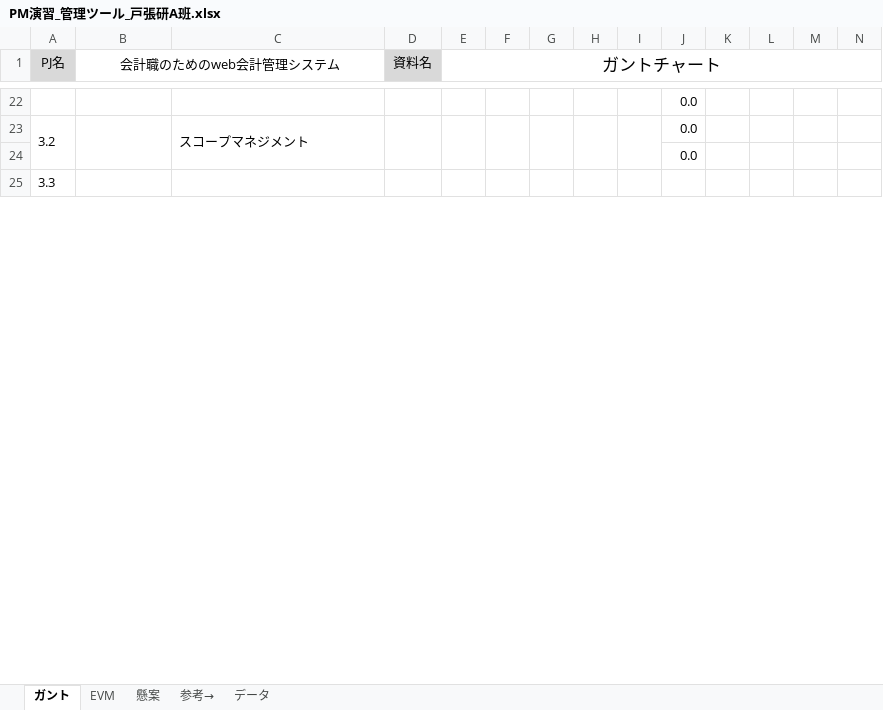
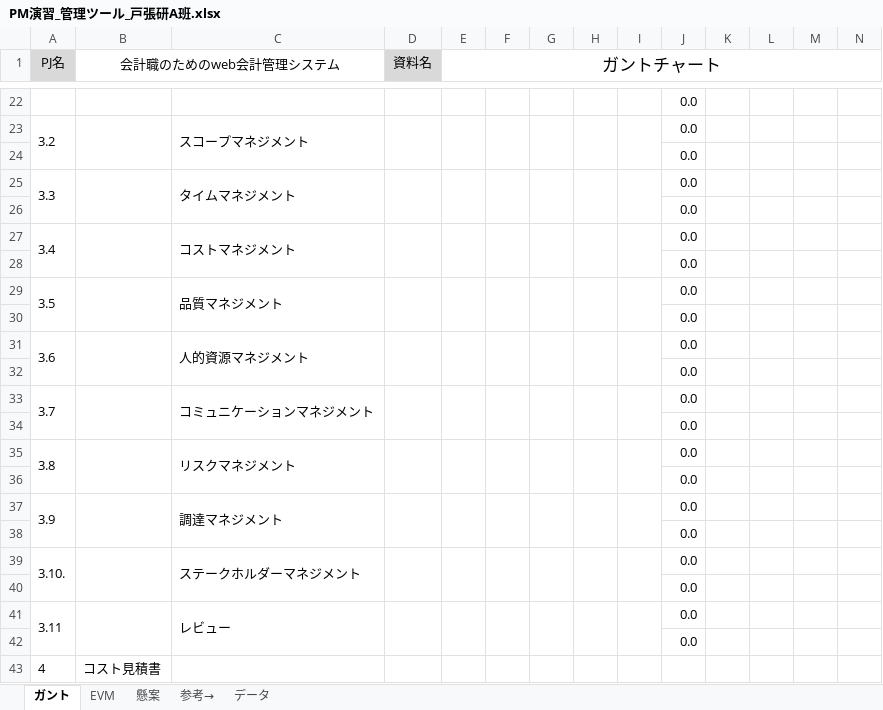
Before and after one commit to horiuchi-lab-teamA/horiuchi-lab-teamA-, an Excel workbook: ガントチャート/PM演習_管理ツール_戸張研A班.xlsx, sheet ガント, drawn as a sheet; only a part is shown, gaps mark what is left out; values as stored, in another font and other column widths than the file's, no borders; conditional formats not drawn; removed rows and columns are numbered as before the commit, all else as after; rows hold the shown columns only; the diff covers the shown part only; the diff names each change by its address in the sheet, - before the commit and + after, or states it on an @@ line.

```diff
--- a/ガントチャート/PM演習_管理ツール_戸張研A班.xlsx (sheet ガント)
+++ b/ガントチャート/PM演習_管理ツール_戸張研A班.xlsx (sheet ガント)
-A25:A26 merged
+A25:A26 merged
-B25:B26 merged
+B25:B26 merged
-C25: (empty)
+C25: タイムマネジメント
-C25:C26 merged
+C25:C26 merged
-D25:D26 merged
+D25:D26 merged
-E25:E26 merged
+E25:E26 merged
-F25:F26 merged
+F25:F26 merged
-G25:G26 merged
+G25:G26 merged
-H25:H26 merged
+H25:H26 merged
-I25:I26 merged
+I25:I26 merged
-J25: (empty)
+J25: 0.0
+row 26:  |  |  |  |  |  |  |  |  | 0.0
+row 27: 3.4 |  | コストマネジメント |  |  |  |  |  |  | 0.0
+row 28:  |  |  |  |  |  |  |  |  | 0.0
+row 29: 3.5 |  | 品質マネジメント |  |  |  |  |  |  | 0.0
+row 30:  |  |  |  |  |  |  |  |  | 0.0
+row 31: 3.6 |  | 人的資源マネジメント |  |  |  |  |  |  | 0.0
+row 32:  |  |  |  |  |  |  |  |  | 0.0
+row 33: 3.7 |  | コミュニケーションマネジメント |  |  |  |  |  |  | 0.0
+row 34:  |  |  |  |  |  |  |  |  | 0.0
+row 35: 3.8 |  | リスクマネジメント |  |  |  |  |  |  | 0.0
+row 36:  |  |  |  |  |  |  |  |  | 0.0
+row 37: 3.9 |  | 調達マネジメント |  |  |  |  |  |  | 0.0
+row 38:  |  |  |  |  |  |  |  |  | 0.0
+row 39: 3.10. |  | ステークホルダーマネジメント |  |  |  |  |  |  | 0.0
+row 40:  |  |  |  |  |  |  |  |  | 0.0
+row 41: 3.11 |  | レビュー |  |  |  |  |  |  | 0.0
+row 42:  |  |  |  |  |  |  |  |  | 0.0
+row 43: 4 | コスト見積書
```
Also changed, not shown: 73 added rows, 91 removed rows, 17 edited cells and merged cells elsewhere in this sheet, formulas that keep their value, charts or pictures, 3 other files.
